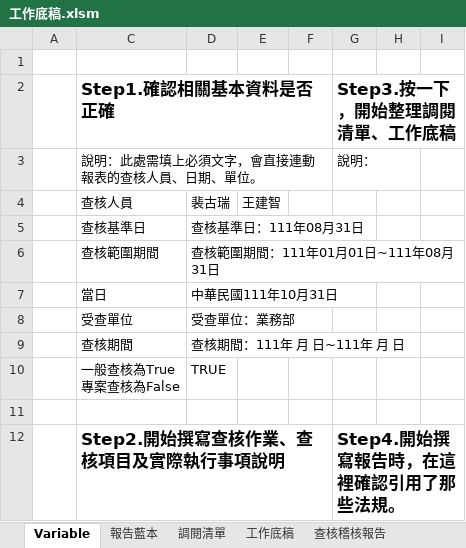
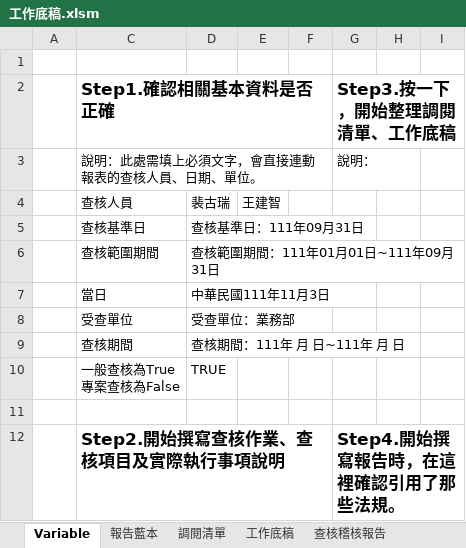
Before and after one commit to Jang-jhih/Audit_RPA, an Excel workbook: 1.底稿自動化/2.自動化底稿/工作底稿.xlsm, sheet Variable, drawn as a sheet; only a part is shown; values as stored, in another font and other column widths than the file's, no borders; charts and pictures and table styles not drawn; the diff names each change by its address in the sheet, - before the commit and + after, or states it on an @@ line.

```diff
--- a/1.底稿自動化/2.自動化底稿/工作底稿.xlsm (sheet Variable)
+++ b/1.底稿自動化/2.自動化底稿/工作底稿.xlsm (sheet Variable)
-D5: 查核基準日：111年08月31日
+D5: 查核基準日：111年09月31日
-D6: 查核範圍期間：111年01月01日~111年08月31日
+D6: 查核範圍期間：111年01月01日~111年09月31日
-D7: 中華民國111年10月31日
+D7: 中華民國111年11月3日
```
Also changed, not shown: sheet 查核稽核報告, sheet 調閱清單, charts or pictures.
